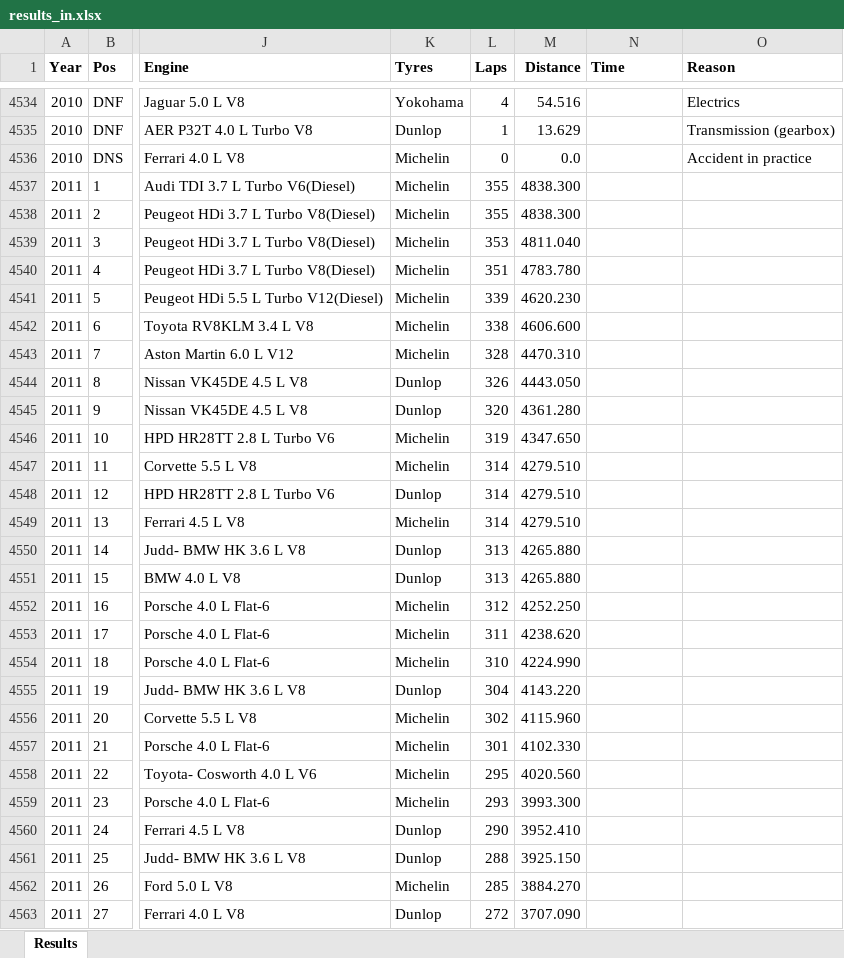
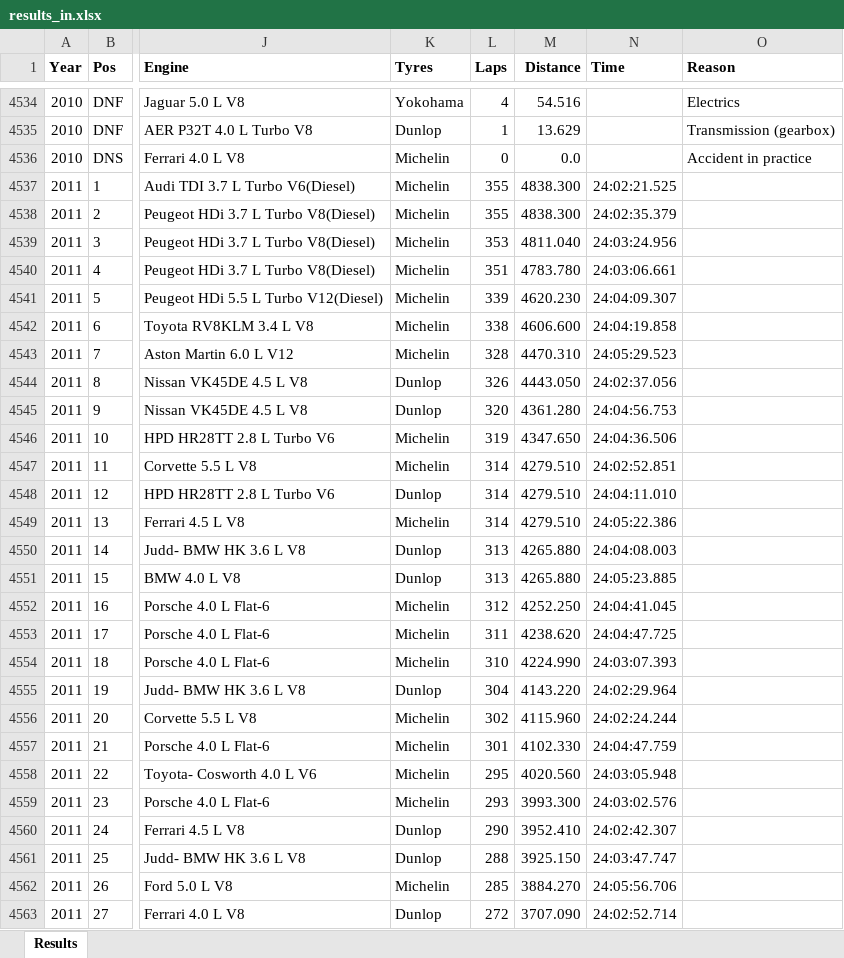
Before and after one commit to gdsotirov/lemans24, an Excel workbook: db/data/results_in.xlsx, sheet Results, drawn as a sheet; only a part is shown, gaps mark what is left out; values as stored, in another font and other column widths than the file's, no borders; conditional formats not drawn; the diff covers the shown part only; the diff names each change by its address in the sheet, - before the commit and + after, or states it on an @@ line.

Commit message:
Add racing times from official results for 2011-2016

```diff
--- a/db/data/results_in.xlsx (sheet Results)
+++ b/db/data/results_in.xlsx (sheet Results)
-N4537 (Time): (empty)
+N4537 (Time): 24:02:21.525
-N4538 (Time): (empty)
+N4538 (Time): 24:02:35.379
-N4539 (Time): (empty)
+N4539 (Time): 24:03:24.956
-N4540 (Time): (empty)
+N4540 (Time): 24:03:06.661
-N4541 (Time): (empty)
+N4541 (Time): 24:04:09.307
-N4542 (Time): (empty)
+N4542 (Time): 24:04:19.858
-N4543 (Time): (empty)
+N4543 (Time): 24:05:29.523
-N4544 (Time): (empty)
+N4544 (Time): 24:02:37.056
-N4545 (Time): (empty)
+N4545 (Time): 24:04:56.753
-N4546 (Time): (empty)
+N4546 (Time): 24:04:36.506
-N4547 (Time): (empty)
+N4547 (Time): 24:02:52.851
-N4548 (Time): (empty)
+N4548 (Time): 24:04:11.010
-N4549 (Time): (empty)
+N4549 (Time): 24:05:22.386
-N4550 (Time): (empty)
+N4550 (Time): 24:04:08.003
-N4551 (Time): (empty)
+N4551 (Time): 24:05:23.885
-N4552 (Time): (empty)
+N4552 (Time): 24:04:41.045
-N4553 (Time): (empty)
+N4553 (Time): 24:04:47.725
-N4554 (Time): (empty)
+N4554 (Time): 24:03:07.393
-N4555 (Time): (empty)
+N4555 (Time): 24:02:29.964
-N4556 (Time): (empty)
+N4556 (Time): 24:02:24.244
-N4557 (Time): (empty)
+N4557 (Time): 24:04:47.759
-N4558 (Time): (empty)
+N4558 (Time): 24:03:05.948
-N4559 (Time): (empty)
+N4559 (Time): 24:03:02.576
-N4560 (Time): (empty)
+N4560 (Time): 24:02:42.307
-N4561 (Time): (empty)
+N4561 (Time): 24:03:47.747
-N4562 (Time): (empty)
+N4562 (Time): 24:05:56.706
-N4563 (Time): (empty)
+N4563 (Time): 24:02:52.714
```
Also changed, not shown: 310 edited cells elsewhere in this sheet, 2 other files.
